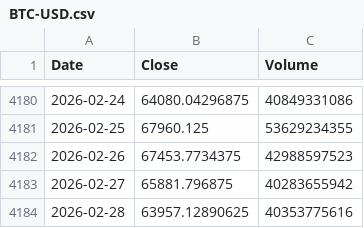
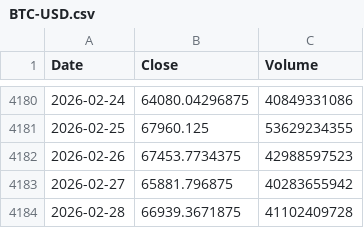
Before and after one commit to culolom/culolom-backtest, a CSV file: data/BTC-USD.csv, drawn as a sheet; only a part is shown, gaps mark what is left out.

```diff
--- a/data/BTC-USD.csv
+++ b/data/BTC-USD.csv
@@ -4183,2 +4183,2 @@ Date,Close,Volume
 2026-02-27,65881.796875,40283655942
-2026-02-28,63957.12890625,40353775616
+2026-02-28,66939.3671875,41102409728
```
Also changed, not shown: data/00632R.TW.csv.
